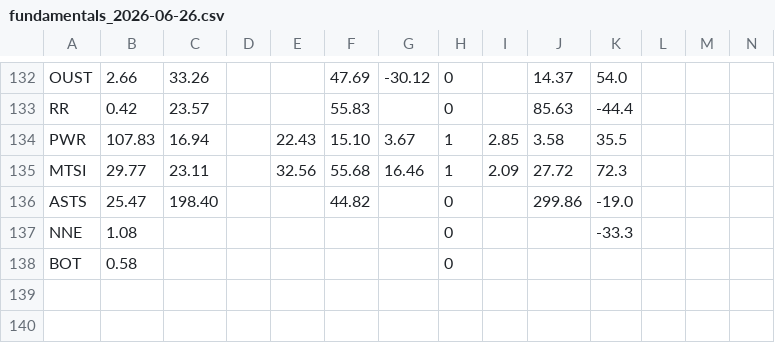
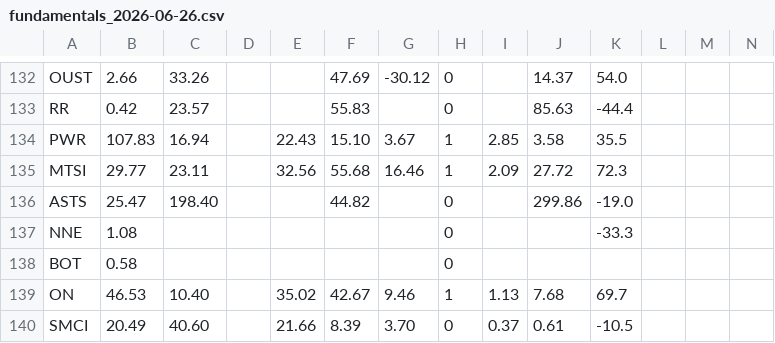
Before and after one commit to Shaakon35/Stock_portfolio, a CSV file: scoring/fundamentals_2026-06-26.csv, drawn as a sheet; only a part is shown, gaps mark what is left out; the diff names each change by its address in the sheet, - before the commit and + after, or states it on an @@ line.

Commit message:
Add ON and SMCI fundamentals to Jun-26 snapshot
Source: stockanalysis.com (close Jun 25 2026). Both score at 100%
coverage now instead of 0% [GAP].

Co-authored-by: Ona <no-reply@ona.com>

```diff
--- a/scoring/fundamentals_2026-06-26.csv
+++ b/scoring/fundamentals_2026-06-26.csv
+row 139: ON | 46.53 | 10.40 |  | 35.02 | 42.67 | 9.46 | 1 | 1.13 | 7.68 | 69.7
+row 140: SMCI | 20.49 | 40.60 |  | 21.66 | 8.39 | 3.70 | 0 | 0.37 | 0.61 | -10.5
```
